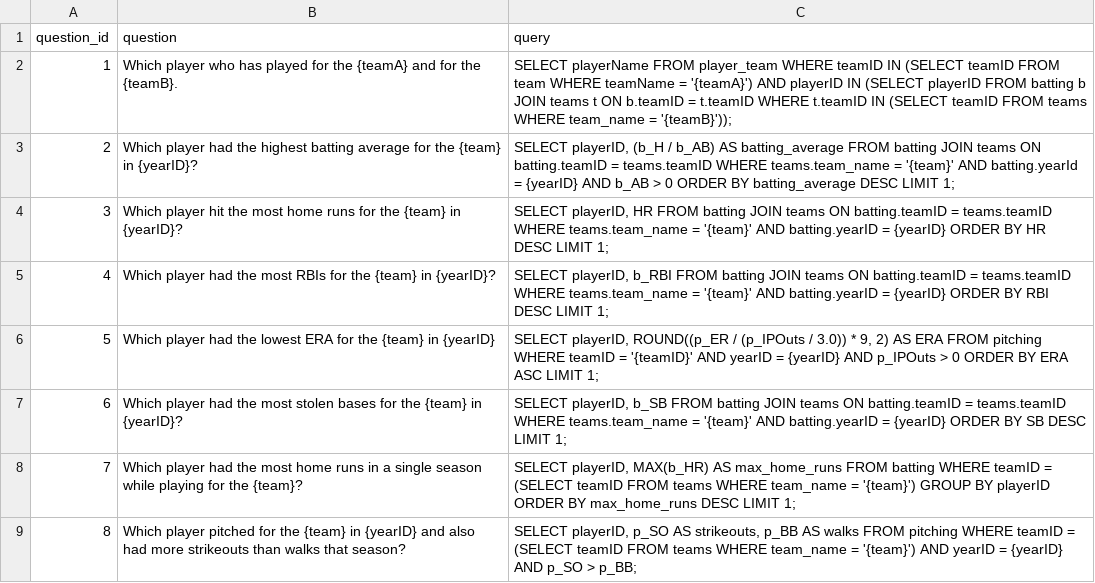
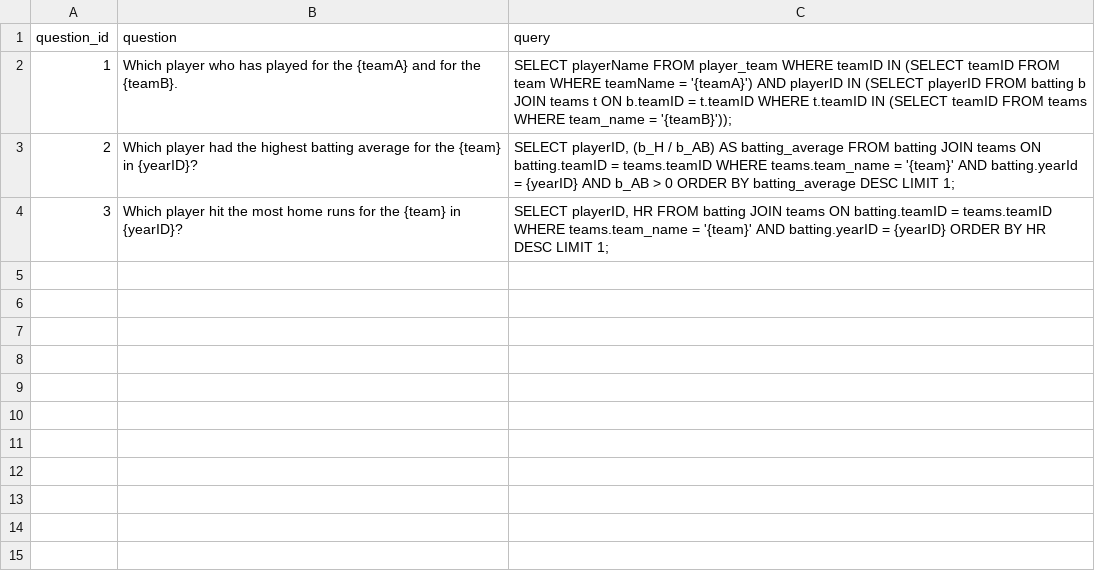
Before and after one commit to Debob123/strikeOne, a CSV file: app/static/triviaQuestions.csv, drawn as a sheet.

Commit message:
added third trivia question to trivia game

```diff
--- a/app/static/triviaQuestions.csv
+++ b/app/static/triviaQuestions.csv
@@ -4,6 +4 @@ question_id,question,query
 3,"Which player hit the most home runs for the {team} in {yearID}?","SELECT playerID, HR FROM batting JOIN teams ON batting.teamID = teams.teamID WHERE teams.team_name = '{team}' AND batting.yearID = {yearID} ORDER BY HR DESC LIMIT 1;"
-4,"Which player had the most RBIs for the {team} in {yearID}?","SELECT playerID, b_RBI FROM batting JOIN teams ON batting.teamID = teams.teamID WHERE teams.team_name = '{team}' AND batting.yearID = {yearID} ORDER BY RBI DESC LIMIT 1;"
-5,"Which player had the lowest ERA for the {team} in {yearID}","SELECT playerID, ROUND((p_ER / (p_IPOuts / 3.0)) * 9, 2) AS ERA FROM pitching WHERE teamID = '{teamID}' AND yearID = {yearID} AND p_IPOuts > 0 ORDER BY ERA ASC LIMIT 1;"
-6,"Which player had the most stolen bases for the {team} in {yearID}?","SELECT playerID, b_SB FROM batting JOIN teams ON batting.teamID = teams.teamID WHERE teams.team_name = '{team}' AND batting.yearID = {yearID} ORDER BY SB DESC LIMIT 1;"
-7,"Which player had the most home runs in a single season while playing for the {team}?","SELECT playerID, MAX(b_HR) AS max_home_runs FROM batting WHERE teamID = (SELECT teamID FROM teams WHERE team_name = '{team}') GROUP BY playerID ORDER BY max_home_runs DESC LIMIT 1;"
-8,"Which player pitched for the {team} in {yearID} and also had more strikeouts than walks that season?","SELECT playerID, p_SO AS strikeouts, p_BB AS walks FROM pitching WHERE teamID = (SELECT teamID FROM teams WHERE team_name = '{team}') AND yearID = {yearID} AND p_SO > p_BB;"
```
Also changed, not shown: 3 other files.
